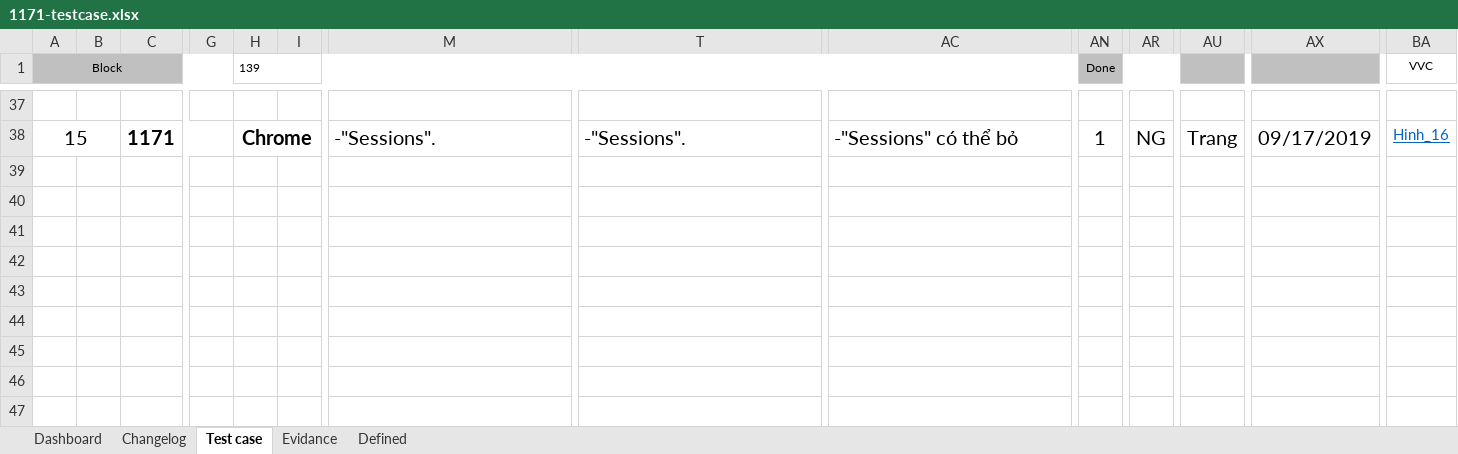
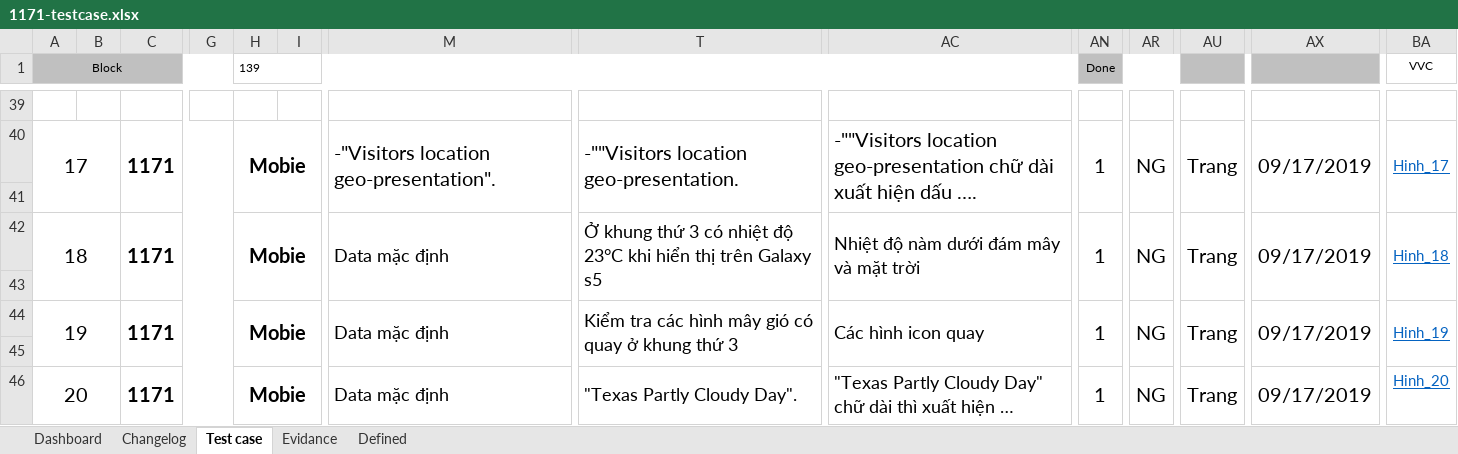
Before and after one commit to foostart/33-cdptw1-1, an Excel workbook: 1171/1171-testcase.xlsx, sheet Test case, drawn as a sheet; only a part is shown, gaps mark what is left out; values as stored, in another font and other column widths than the file's, no borders; addresses are those after the commit; rows hold the shown columns only; the diff covers the shown part only; the diff names each change by its address in the sheet, - before the commit and + after, or states it on an @@ line.

```diff
--- a/1171/1171-testcase.xlsx (sheet Test case)
+++ b/1171/1171-testcase.xlsx (sheet Test case)
-A40 (Block): 15
+A40 (Block): 17
-H40 (139): Chrome
+H40 (139): Mobie
-M40: -"Sessions".
+M40: -"Visitors location geo-presentation".
-T40: -"Sessions".
+T40: -""Visitors location geo-presentation.
-AC40: -"Sessions" có thể bỏ
+AC40: -""Visitors location geo-presentation chữ dài xuất hiện dấu ….
-BA40 (VVC): Hinh_16
+BA40 (VVC): Hinh_17
+BA40:BA41 merged
+row 41: (empty)
+row 42: 18 |  | 1171 |  | Mobie |  | Data mặc định | Ở khung thứ 3 có nhiệt độ 23°C khi hiển thị trên Galaxy s5 | Nhiệt độ nàm dưới đám mây và mặt trời | 1 | NG | Trang | 09/17/2019 | Hinh_18
+row 43: (empty)
+row 44: 19 |  | 1171 |  | Mobie |  | Data mặc định | Kiểm tra các hình mây gió có quay ở khung thứ 3 | Các hình icon quay | 1 | NG | Trang | 09/17/2019 | Hinh_19
+row 45: (empty)
+row 46: 20 |  | 1171 |  | Mobie |  | Data mặc định | "Texas Partly Cloudy Day". | "Texas Partly Cloudy Day" chữ dài thì xuất hiện … | 1 | NG | Trang | 09/17/2019 | Hinh_20
```
Also changed, not shown: 2 added rows, 4 removed rows, 14 edited cells and merged cells elsewhere in this sheet, sheet Evidance, charts or pictures, 1165/1165-testcase.xlsx, 1172/1172-testcase.xlsx, 47 other files.
